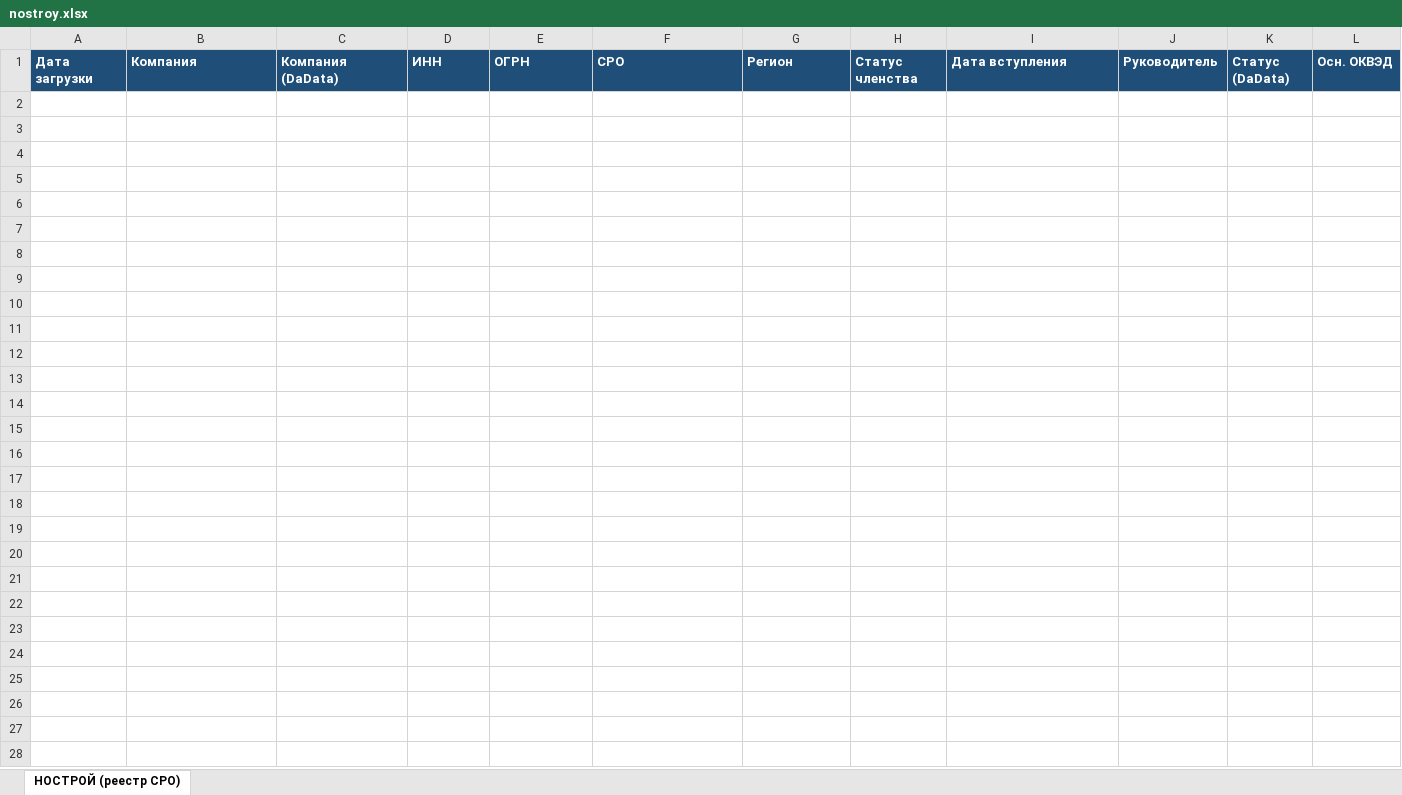
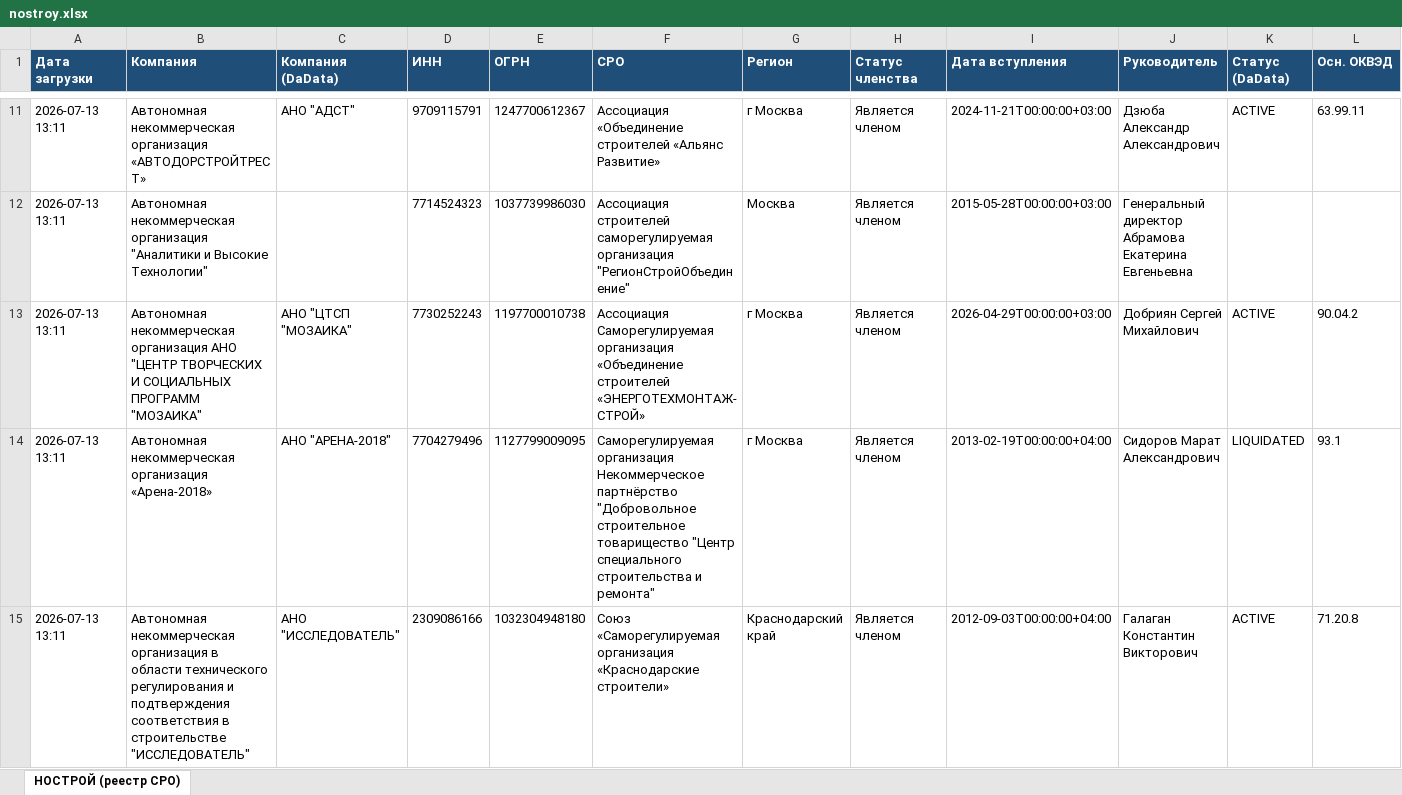
Before and after one commit to smartikjr/zakupki, an Excel workbook: nostroy-leadgen/nostroy.xlsx, sheet НОСТРОЙ (реестр СРО), drawn as a sheet; only a part is shown, gaps mark what is left out; values as stored, in another font and other column widths than the file's, no borders; rows hold the shown columns only; the diff covers the shown part only; the diff names each change by its address in the sheet, - before the commit and + after, or states it on an @@ line.

Commit message:
nostroy: обновление 2026-07-13 13:11 UTC

```diff
--- a/nostroy-leadgen/nostroy.xlsx (sheet НОСТРОЙ (реестр СРО))
+++ b/nostroy-leadgen/nostroy.xlsx (sheet НОСТРОЙ (реестр СРО))
+row 11: 2026-07-13 13:11 | Автономная некоммерческая организация «АВТОДОРСТРОЙТРЕСТ» | АНО "АДСТ" | 9709115791 | 1247700612367 | Ассоциация «Объединение строителей «Альянс Развитие» | г Москва | Является членом | 2024-11-21T00:00:00+03:00 | Дзюба Александр Александрович | ACTIVE | 63.99.11
+row 12: 2026-07-13 13:11 | Автономная некоммерческая организация "Аналитики и Высокие Технологии" |  | 7714524323 | 1037739986030 | Ассоциация строителей саморегулируемая организация "РегионСтройОбъединение" | Москва | Является членом | 2015-05-28T00:00:00+03:00 | Генеральный директор Абрамова Екатерина Евгеньевна
+row 13: 2026-07-13 13:11 | Автономная некоммерческая организация АНО "ЦЕНТР ТВОРЧЕСКИХ И СОЦИАЛЬНЫХ ПРОГРАММ "МОЗАИКА" | АНО "ЦТСП "МОЗАИКА" | 7730252243 | 1197700010738 | Ассоциация Саморегулируемая организация «Объединение строителей «ЭНЕРГОТЕХМОНТАЖ-СТРОЙ» | г Москва | Является членом | 2026-04-29T00:00:00+03:00 | Добриян Сергей Михайлович | ACTIVE | 90.04.2
+row 14: 2026-07-13 13:11 | Автономная некоммерческая организация «Арена-2018» | АНО "АРЕНА-2018" | 7704279496 | 1127799009095 | Саморегулируемая организация Некоммерческое партнёрство "Добровольное строительное товарищество "Центр специального строительства и ремонта" | г Москва | Является членом | 2013-02-19T00:00:00+04:00 | Сидоров Марат Александрович | LIQUIDATED | 93.1
+row 15: 2026-07-13 13:11 | Автономная некоммерческая организация в области технического регулирования и подтверждения соответствия в строительстве "ИССЛЕДОВАТЕЛЬ" | АНО "ИССЛЕДОВАТЕЛЬ" | 2309086166 | 1032304948180 | Союз «Саморегулируемая организация «Краснодарские строители» | Краснодарский край | Является членом | 2012-09-03T00:00:00+04:00 | Галаган Константин Викторович | ACTIVE | 71.20.8
```
Also changed, not shown: 49 added rows elsewhere in this sheet.
